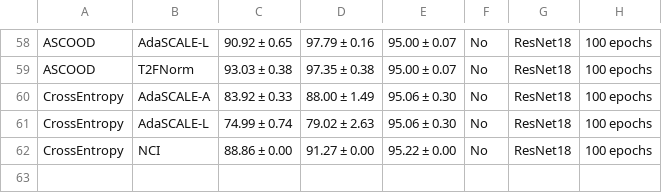
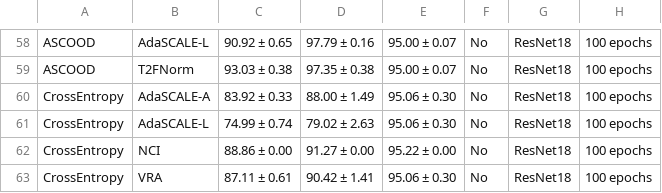
Before and after one commit to zjysteven/OpenOOD, a CSV file: results/cifar10.csv, drawn as a sheet; only a part is shown, gaps mark what is left out.

```diff
--- a/results/cifar10.csv
+++ b/results/cifar10.csv
@@ -62 +62,2 @@ CrossEntropy,AdaSCALE-L,74.99 ± 0.74,79.02 ± 2.63,95.06 ± 0.30,No,ResNet18,10
 CrossEntropy,NCI,88.86 ± 0.00,91.27 ± 0.00,95.22 ± 0.00,No,ResNet18,100 epochs
+CrossEntropy,VRA,87.11 ± 0.61,90.42 ± 1.41,95.06 ± 0.30,No,ResNet18,100 epochs
```
Also changed, not shown: results/cifar100.csv, results/imagenet1k_ood.csv, 4 other files.
